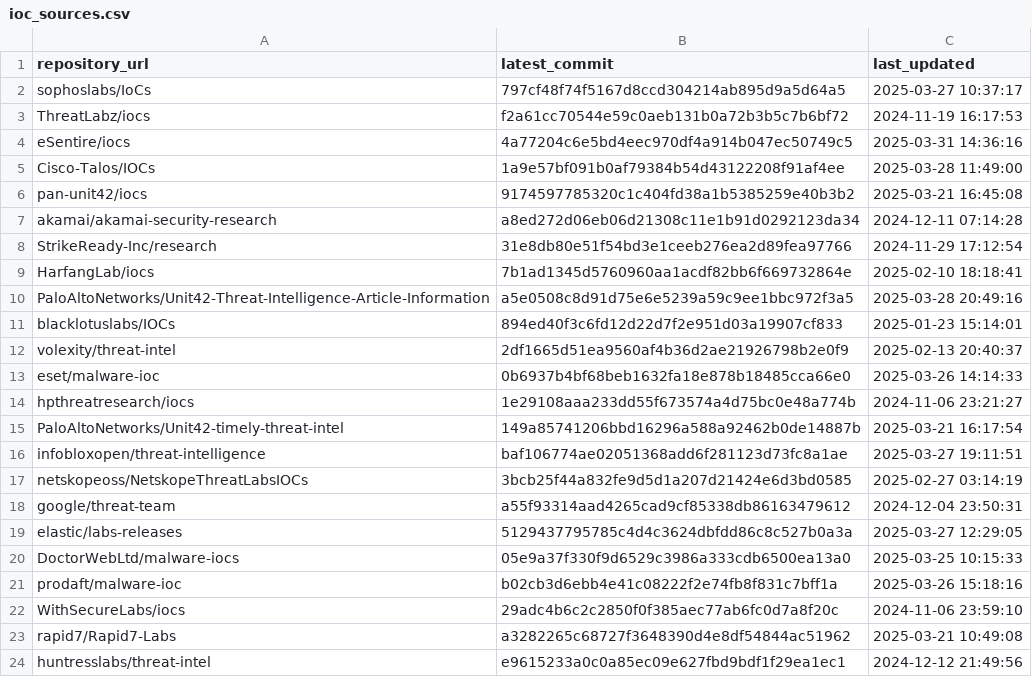
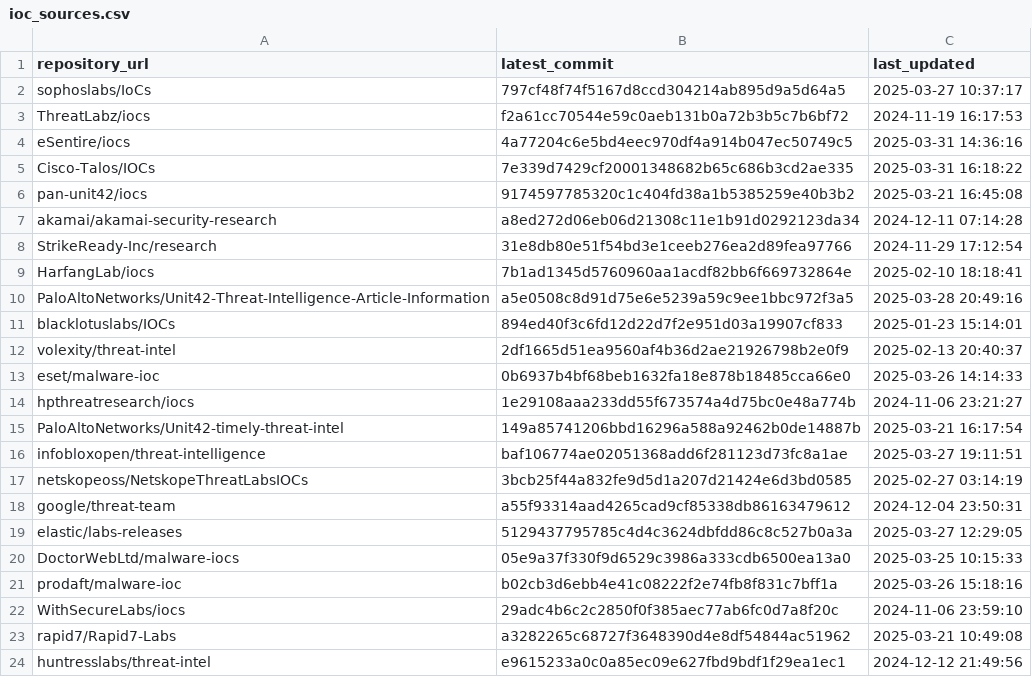
Before and after one commit to sudesh0sudesh/GithubIOC_Collector, a CSV file: ioc_sources.csv, drawn as a sheet.

```diff
--- a/ioc_sources.csv
+++ b/ioc_sources.csv
@@ -4,3 +4,3 @@ ThreatLabz/iocs,f2a61cc70544e59c0aeb131b0a72b3b5c7b6bf72,2024-11-19 16:17:53
 eSentire/iocs,4a77204c6e5bd4eec970df4a914b047ec50749c5,2025-03-31 14:36:16
-Cisco-Talos/IOCs,1a9e57bf091b0af79384b54d43122208f91af4ee,2025-03-28 11:49:00
+Cisco-Talos/IOCs,7e339d7429cf20001348682b65c686b3cd2ae335,2025-03-31 16:18:22
 pan-unit42/iocs,9174597785320c1c404fd38a1b5385259e40b3b2,2025-03-21 16:45:08
```
Also changed, not shown: 4 other files.
